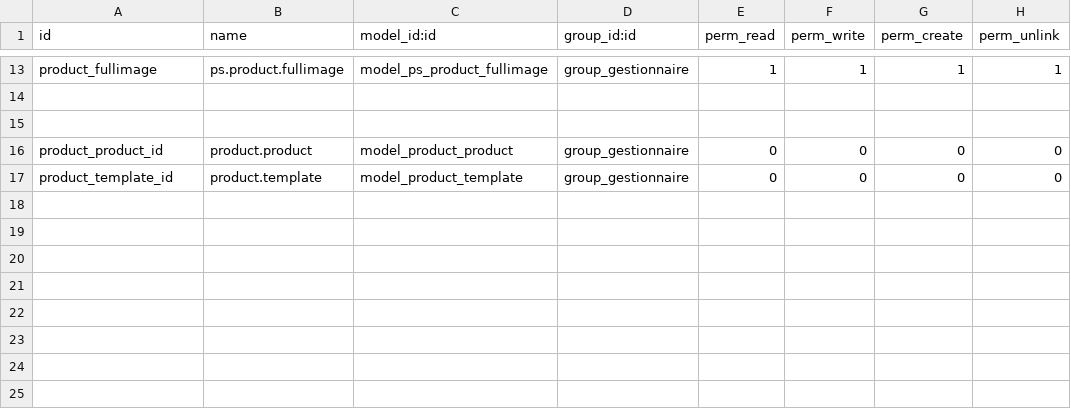
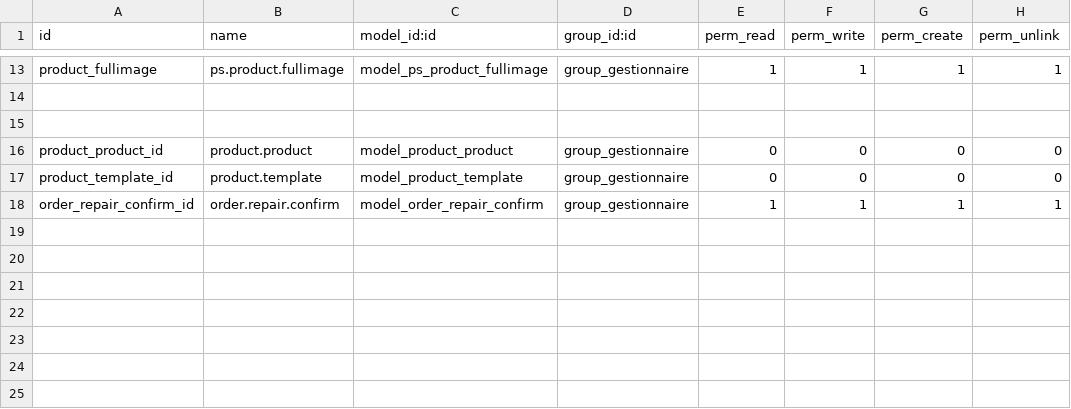
Before and after one commit to oudacias/odooRezoroute, a CSV file: security/ir.model.access.csv, drawn as a sheet; only a part is shown, gaps mark what is left out; the shorter side is filled out with more unchanged rows; the diff names each change by its address in the sheet, - before the commit and + after, or states it on an @@ line.

Commit message:
from mac

```diff
--- a/security/ir.model.access.csv
+++ b/security/ir.model.access.csv
+row 18: order_repair_confirm_id | order.repair.confirm | model_order_repair_confirm | group_gestionnaire | 1 | 1 | 1 | 1
```
